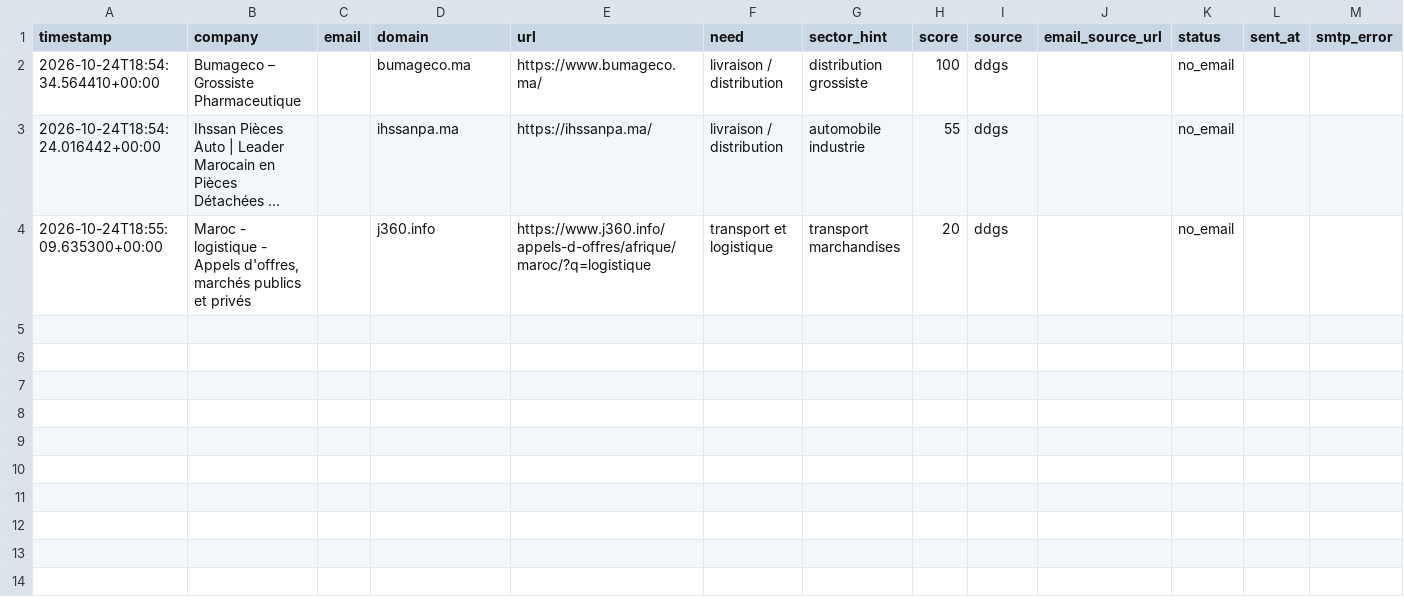
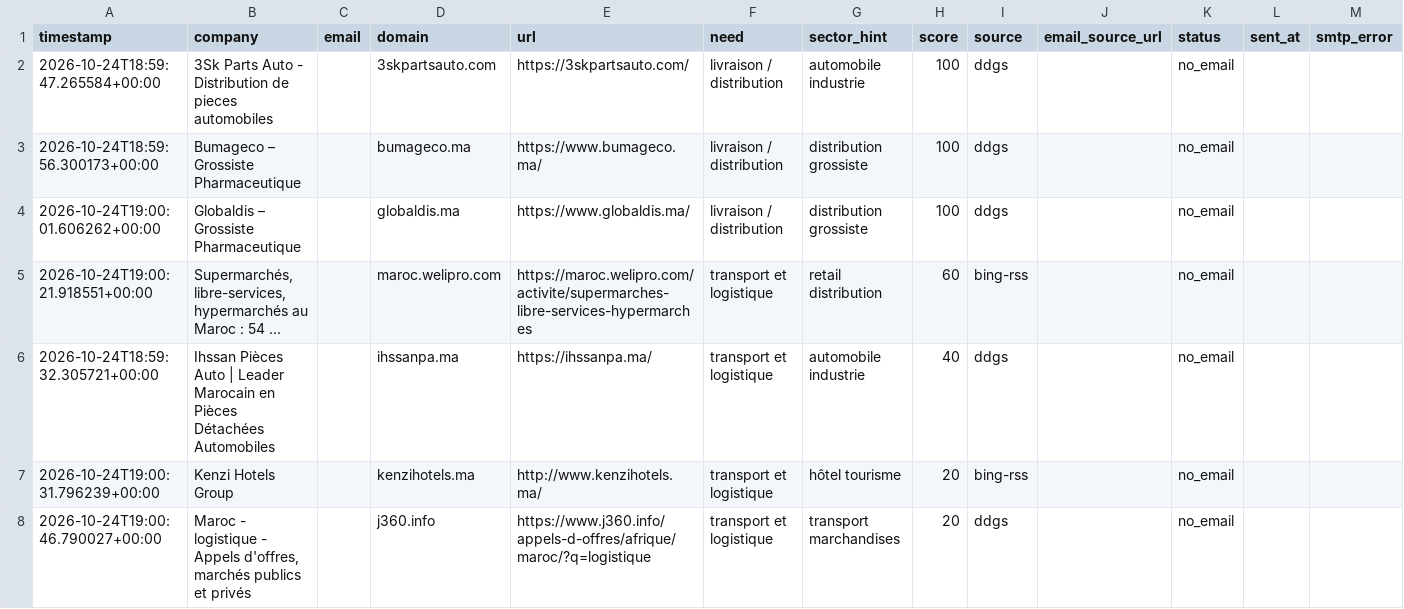
Before and after one commit to OMAR3689/OMAR3689, a CSV file: transport-lead-agent/data/leads.csv, drawn as a sheet.

```diff
--- a/transport-lead-agent/data/leads.csv
+++ b/transport-lead-agent/data/leads.csv
@@ -1,4 +1,8 @@
 timestamp,company,email,domain,url,need,sector_hint,score,source,email_source_url,status,sent_at,smtp_error
-2026-10-24T18:54:34.564410+00:00,Bumageco – Grossiste Pharmaceutique,,bumageco.ma,https://www.bumageco.ma/,livraison / distribution,distribution grossiste,100,ddgs,,no_email,,
-2026-10-24T18:54:24.016442+00:00,Ihssan Pièces Auto | Leader Marocain en Pièces Détachées ...,,ihssanpa.ma,https://ihssanpa.ma/,livraison / distribution,automobile industrie,55,ddgs,,no_email,,
-2026-10-24T18:55:09.635300+00:00,"Maroc - logistique - Appels d'offres, marchés publics et privés",,j360.info,https://www.j360.info/appels-d-offres/afrique/maroc/?q=logistique,transport et logistique,transport marchandises,20,ddgs,,no_email,,
+2026-10-24T18:59:47.265584+00:00,3Sk Parts Auto - Distribution de pieces automobiles,,3skpartsauto.com,https://3skpartsauto.com/,livraison / distribution,automobile industrie,100,ddgs,,no_email,,
+2026-10-24T18:59:56.300173+00:00,Bumageco – Grossiste Pharmaceutique,,bumageco.ma,https://www.bumageco.ma/,livraison / distribution,distribution grossiste,100,ddgs,,no_email,,
+2026-10-24T19:00:01.606262+00:00,Globaldis – Grossiste Pharmaceutique,,globaldis.ma,https://www.globaldis.ma/,livraison / distribution,distribution grossiste,100,ddgs,,no_email,,
+2026-10-24T19:00:21.918551+00:00,"Supermarchés, libre-services, hypermarchés au Maroc : 54 ...",,maroc.welipro.com,https://maroc.welipro.com/activite/supermarches-libre-services-hypermarches,transport et logistique,retail distribution,60,bing-rss,,no_email,,
+2026-10-24T18:59:32.305721+00:00,Ihssan Pièces Auto | Leader Marocain en Pièces Détachées Automobiles,,ihssanpa.ma,https://ihssanpa.ma/,transport et logistique,automobile industrie,40,ddgs,,no_email,,
+2026-10-24T19:00:31.796239+00:00,Kenzi Hotels Group,,kenzihotels.ma,http://www.kenzihotels.ma/,transport et logistique,hôtel tourisme,20,bing-rss,,no_email,,
+2026-10-24T19:00:46.790027+00:00,"Maroc - logistique - Appels d'offres, marchés publics et privés",,j360.info,https://www.j360.info/appels-d-offres/afrique/maroc/?q=logistique,transport et logistique,transport marchandises,20,ddgs,,no_email,,
```
Also changed, not shown: 1 other file.
